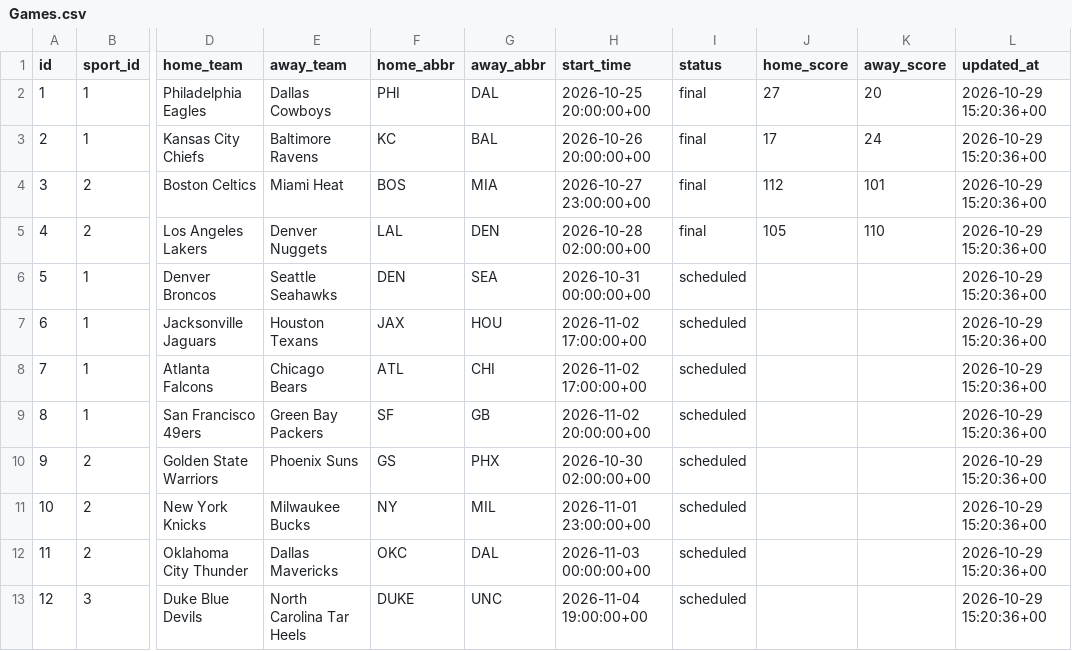
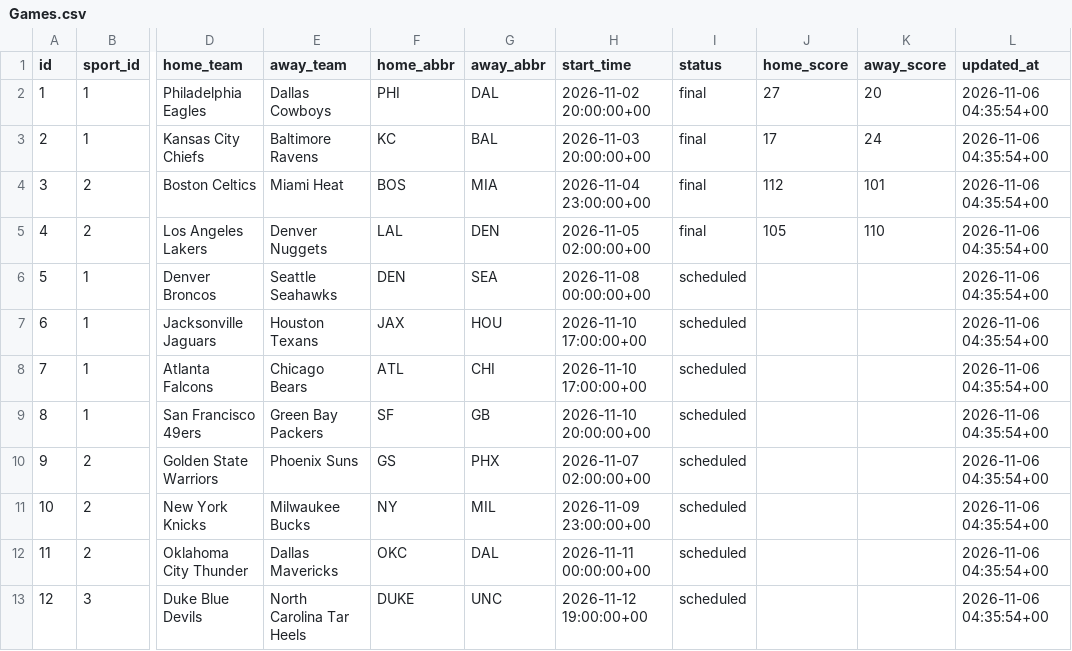
Before and after one commit to AlainS7/lineup-cs316, a CSV file: db/data/Games.csv, drawn as a sheet; only a part is shown, gaps mark what is left out; the diff names each change by its address in the sheet, - before the commit and + after, or states it on an @@ line.

```diff
--- a/db/data/Games.csv
+++ b/db/data/Games.csv
-H2 (start_time): 2026-10-25 20:00:00+00
+H2 (start_time): 2026-11-02 20:00:00+00
-L2:L13 (updated_at): 2026-10-29 15:20:36+00
+L2:L13 (updated_at): 2026-11-06 04:35:54+00
-H3 (start_time): 2026-10-26 20:00:00+00
+H3 (start_time): 2026-11-03 20:00:00+00
-H4 (start_time): 2026-10-27 23:00:00+00
+H4 (start_time): 2026-11-04 23:00:00+00
-H5 (start_time): 2026-10-28 02:00:00+00
+H5 (start_time): 2026-11-05 02:00:00+00
-H6 (start_time): 2026-10-31 00:00:00+00
+H6 (start_time): 2026-11-08 00:00:00+00
-H7:H8 (start_time): 2026-11-02 17:00:00+00
+H7:H8 (start_time): 2026-11-10 17:00:00+00
-H9 (start_time): 2026-11-02 20:00:00+00
+H9 (start_time): 2026-11-10 20:00:00+00
-H10 (start_time): 2026-10-30 02:00:00+00
+H10 (start_time): 2026-11-07 02:00:00+00
-H11 (start_time): 2026-11-01 23:00:00+00
+H11 (start_time): 2026-11-09 23:00:00+00
-H12 (start_time): 2026-11-03 00:00:00+00
+H12 (start_time): 2026-11-11 00:00:00+00
-H13 (start_time): 2026-11-04 19:00:00+00
+H13 (start_time): 2026-11-12 19:00:00+00
```
Also changed, not shown: db/data/BalanceTransactions.csv, db/data/BetSlips.csv, 5 other files.
